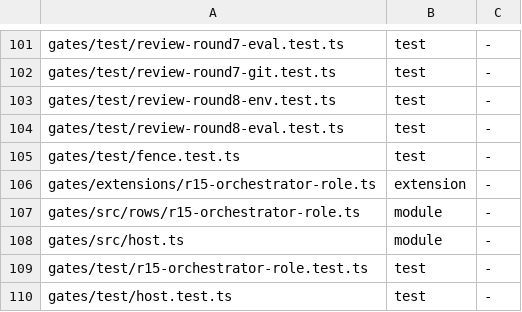
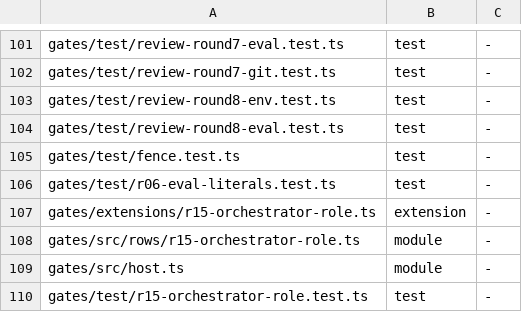
Before and after one commit to loadedsith/agent-system-2.0, a TSV file: install/manifest.tsv, drawn as a sheet; only a part is shown, gaps mark what is left out; the shorter side is filled out with more unchanged rows.

Commit message:
fix(gates,surface): row 6 stops reading eval literals as shell in code that starts no process; held reserved requests name repeats and close themselves (MIGRATION.md follow-ups 29, 31)
Item 29: reservedInCode's expansion pass ran over every string literal even
when the code starts no process. A literal holding a file path was followed
as a script, so MIGRATION.md's quoted infra command in backticks was parsed
as a command substitution and matched a reserved rule. The pass now runs
only when codeCommands finds a process start. The regression test replays
en-mupu5ly5ur4s1s, en-mupub3ulxymsjk/en-mupuh35ko3eps0 and en-mupv139zgbc1z4.

Item 31: reservedStates gives each reserved request a state (waiting,
approved, denied, withdrawn, lane-stopped, superseded). A needs-you line
names the earlier request a repeat matches. New lane tool
lane_withdraw_reserved. The decision log names why each request closed.
reserved-withdrawn is a control prefix.

```diff
--- a/install/manifest.tsv
+++ b/install/manifest.tsv
@@ -105,2 +105,3 @@ gates/test/review-round8-eval.test.ts	test	-
 gates/test/fence.test.ts	test	-
+gates/test/r06-eval-literals.test.ts	test	-
 gates/extensions/r15-orchestrator-role.ts	extension	-
```
Also changed, not shown: 15 other files.
